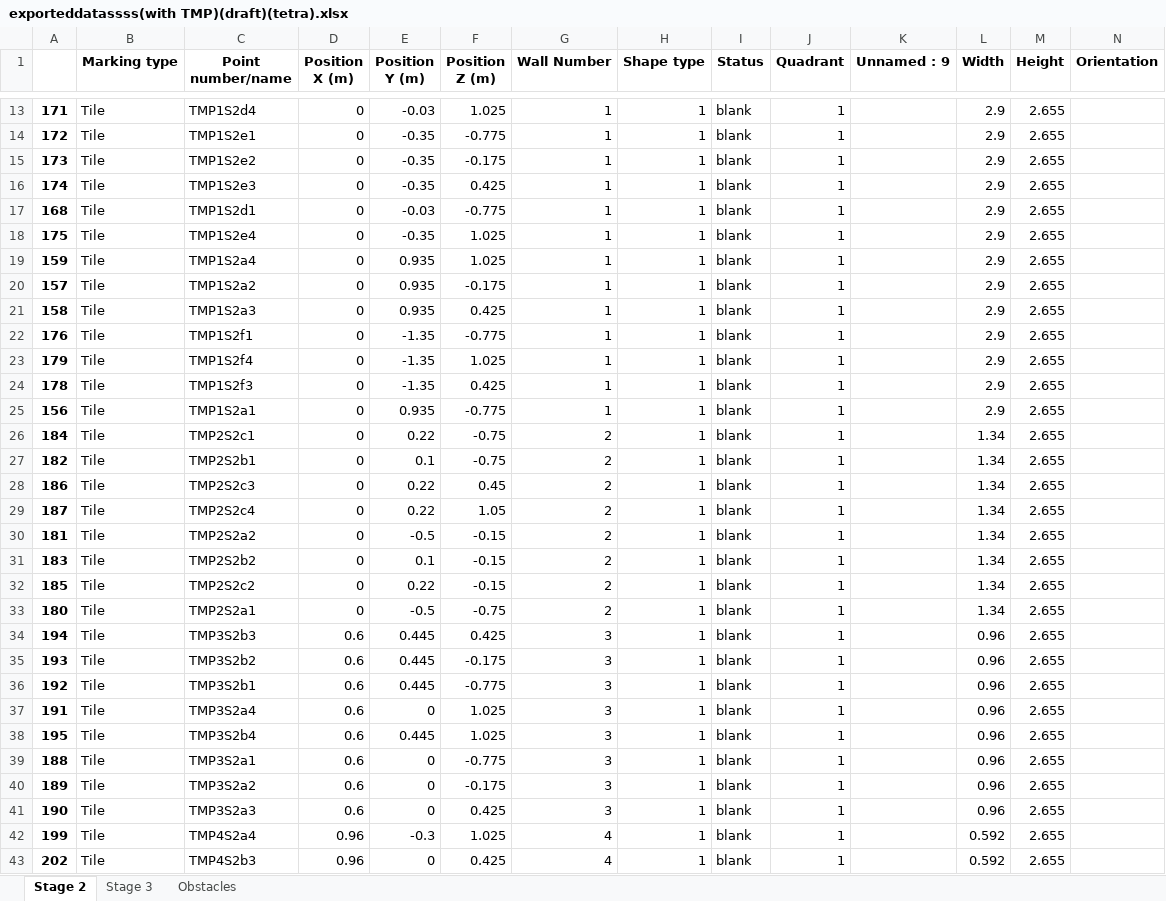
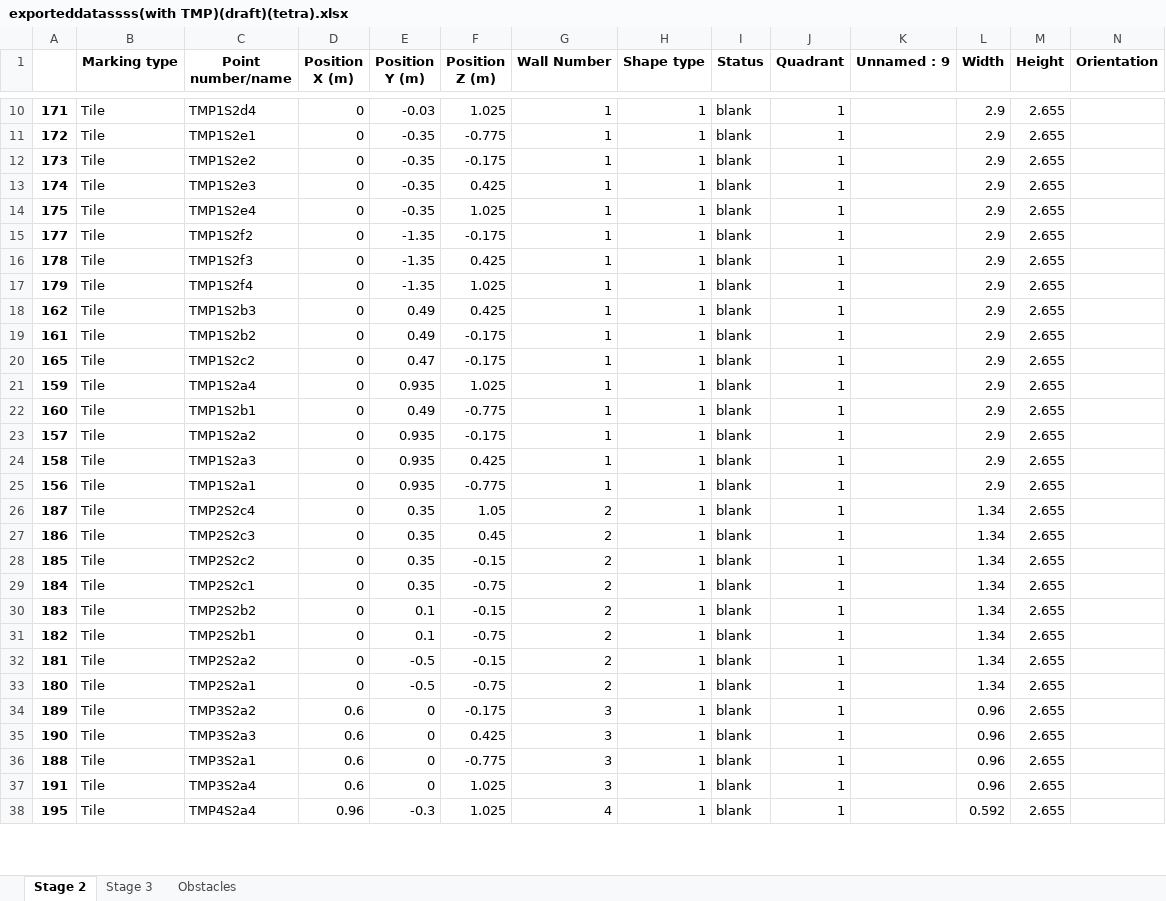
Before and after one commit to mokzhizhuan/GreyForm_UIs, an Excel workbook: Greyform/Python_Application/exporteddatassss(with TMP)(draft)(tetra).xlsx, sheet Stage 2, drawn as a sheet; only a part is shown, gaps mark what is left out; values as stored, in another font and other column widths than the file's, no borders; removed rows and columns are numbered as before the commit, all else as after; rows hold the shown columns only; the diff covers the shown part only; the diff names each change by its address in the sheet, - before the commit and + after, or states it on an @@ line.

```diff
--- a/Greyform/Python_Application/exporteddatassss(with TMP)(draft)(tetra).xlsx (sheet Stage 2)
+++ b/Greyform/Python_Application/exporteddatassss(with TMP)(draft)(tetra).xlsx (sheet Stage 2)
@@ row 17 moved to row 7: 168 @@
@@ row 11 moved to row 15: 177 @@
@@ row 24 moved to row 16: 178 @@
@@ row 23 moved to row 17: 179 @@
@@ row 4 moved to row 18: 162 @@
@@ row 3 moved to row 19: 161 @@
@@ row 7 moved to row 20: 165 @@
@@ row 9 moved to row 22: 160 @@
@@ row 22 moved to row 2: 176 @@
+row 26: 187 | Tile | TMP2S2c4 | 0 | 0.35 | 1.05 | 2 | 1 | blank | 1 |  | 1.34 | 2.655
+row 27: 186 | Tile | TMP2S2c3 | 0 | 0.35 | 0.45 | 2 | 1 | blank | 1 |  | 1.34 | 2.655
+row 28: 185 | Tile | TMP2S2c2 | 0 | 0.35 | -0.15 | 2 | 1 | blank | 1 |  | 1.34 | 2.655
-E29 (Position Y (m)): 0.22
+E29 (Position Y (m)): 0.35
@@ row 31 moved to row 30: 183 @@
-row 28: 186 | Tile | TMP2S2c3 | 0 | 0.22 | 0.45 | 2 | 1 | blank | 1 |  | 1.34 | 2.655
-row 29: 187 | Tile | TMP2S2c4 | 0 | 0.22 | 1.05 | 2 | 1 | blank | 1 |  | 1.34 | 2.655
-row 32: 185 | Tile | TMP2S2c2 | 0 | 0.22 | -0.15 | 2 | 1 | blank | 1 |  | 1.34 | 2.655
-row 34: 194 | Tile | TMP3S2b3 | 0.6 | 0.445 | 0.425 | 3 | 1 | blank | 1 |  | 0.96 | 2.655
-row 35: 193 | Tile | TMP3S2b2 | 0.6 | 0.445 | -0.175 | 3 | 1 | blank | 1 |  | 0.96 | 2.655
-row 36: 192 | Tile | TMP3S2b1 | 0.6 | 0.445 | -0.775 | 3 | 1 | blank | 1 |  | 0.96 | 2.655
-row 38: 195 | Tile | TMP3S2b4 | 0.6 | 0.445 | 1.025 | 3 | 1 | blank | 1 |  | 0.96 | 2.655
@@ row 39 moved to row 36: 188 @@
-A38: 199
+A38: 195
-row 43: 202 | Tile | TMP4S2b3 | 0.96 | 0 | 0.425 | 4 | 1 | blank | 1 |  | 0.592 | 2.655
```
Also changed, not shown: 4 removed rows, 1 moved row and 47 edited cells elsewhere in this sheet, sheet Stage 3, Greyform/Python_Application/PinAllocationBOMforPBU_T1am.xlsx, 4 other files.
